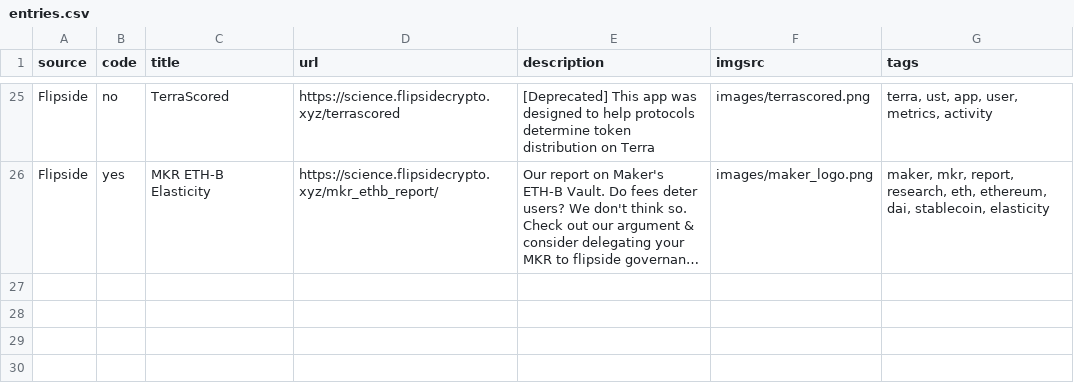
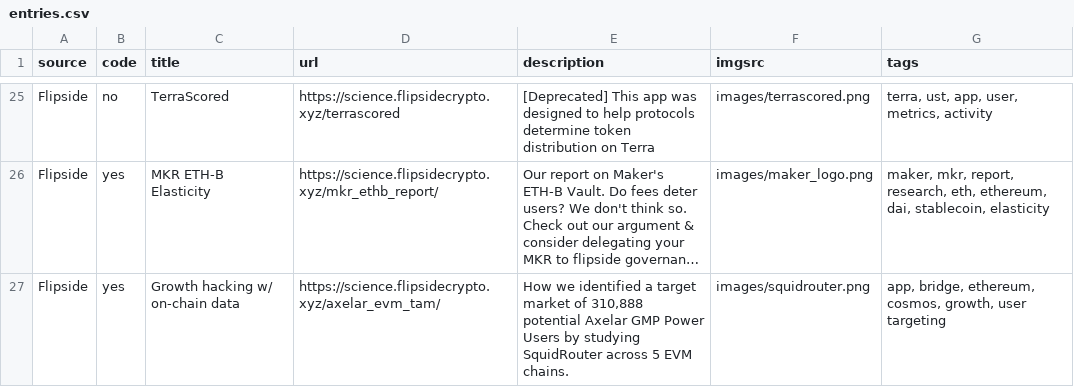
Before and after one commit to fsc-data-science/research, a CSV file: research-subsite/entries.csv, drawn as a sheet; only a part is shown, gaps mark what is left out; long unchanged cells end in …; the diff names each change by its address in the sheet, - before the commit and + after, or states it on an @@ line.

Commit message:
Adding new entry via Git API

```diff
--- a/research-subsite/entries.csv
+++ b/research-subsite/entries.csv
+row 27: Flipside | yes | Growth hacking w/ on-chain data | https://science.flipsidecrypto.xyz/axelar_evm_tam/ | How we identified a target market of 310,888 potential Axelar GMP Power Users by studying SquidRouter across 5 EVM chains. | images/squidrouter.png | app, bridge, ethereum, cosmos, growth, user targeting
```
